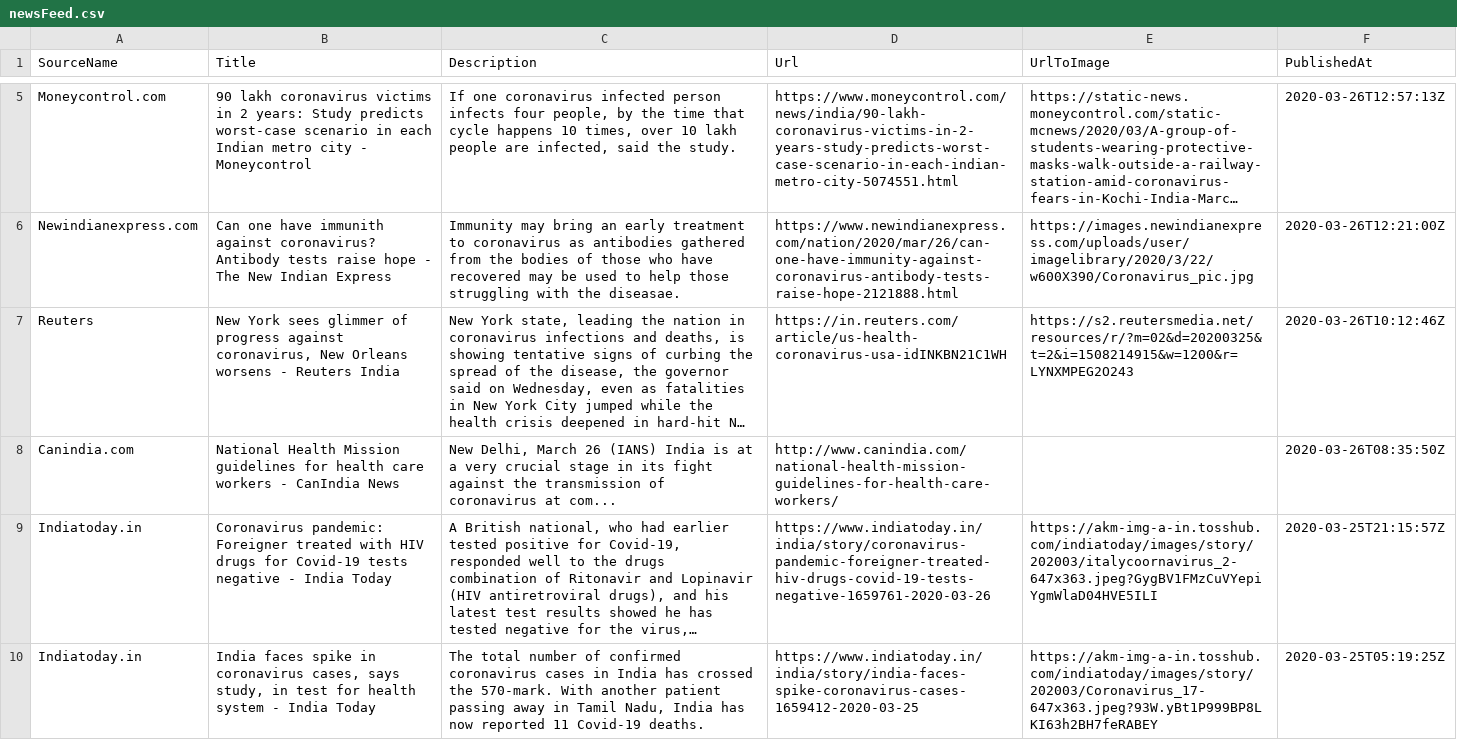
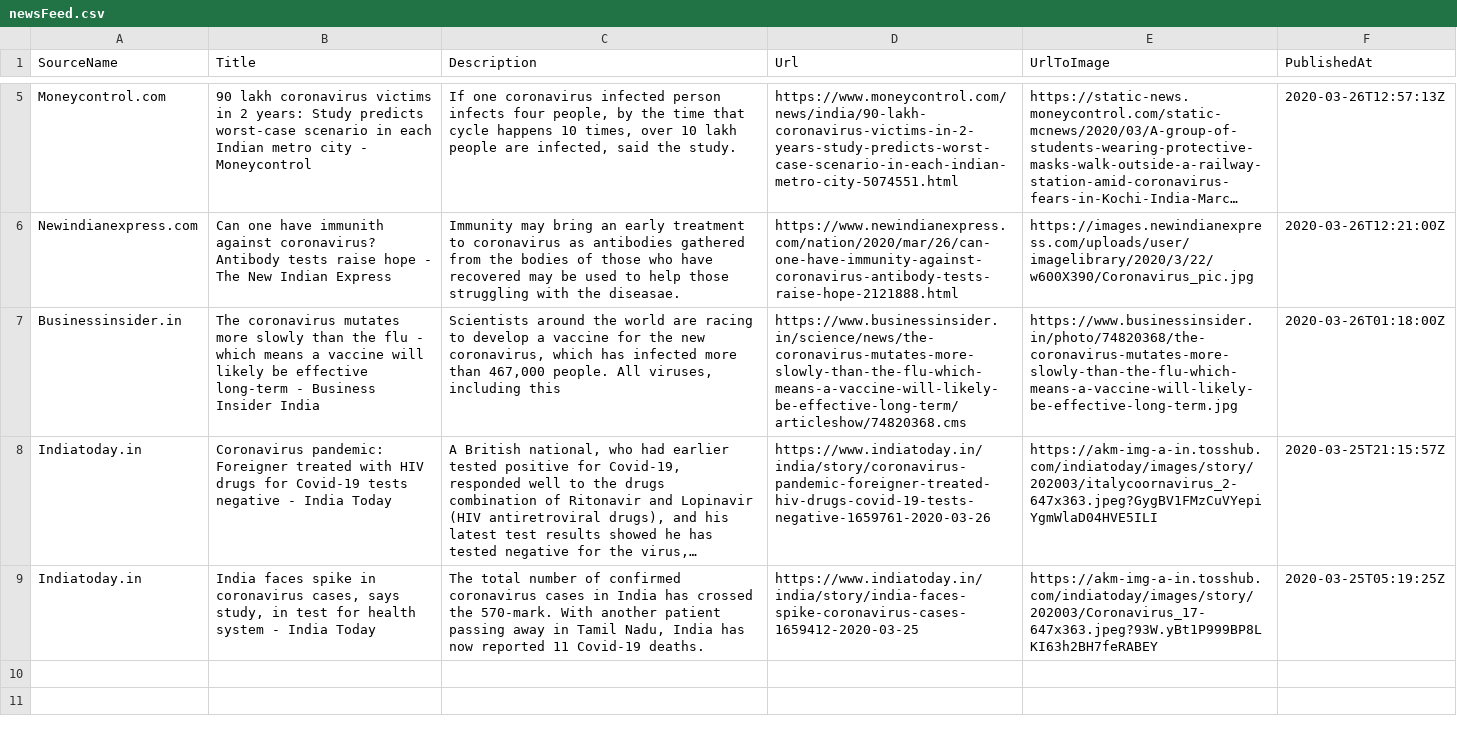
Before and after one commit to PritiShaw/Covid-19-India, a CSV file: src/data/newsFeed.csv, drawn as a sheet; only a part is shown, gaps mark what is left out; long unchanged cells end in …; removed rows and columns are numbered as before the commit, all else as after; the diff names each change by its address in the sheet, - before the commit and + after, or states it on an @@ line.

Commit message:
Stats Bot pushed at 27-03-2020_11:00AM IST

```diff
--- a/src/data/newsFeed.csv
+++ b/src/data/newsFeed.csv
-row 7: Reuters | New York sees glimmer of progress against coronavirus, New Orleans worsens - Reuters India | New York state, leading the nation in coronavirus infections and deaths, is showing tentative signs of curbing the spread of the disease, the governor said on Wednesday, even as fatalities in New York City jumped while the health crisis deepened in hard-hit N… | https://in.reuters.com/article/us-health-coronavirus-usa-idINKBN21C1WH | https://s2.reutersmedia.net/resources/r/?m=02&d=20200325&t=2&i=1508214915&w=1200&r=LYNXMPEG2O243 | 2020-03-26T10:12:46Z
-row 8: Canindia.com | National Health Mission guidelines for health care workers - CanIndia News | New Delhi, March 26 (IANS) India is at a very crucial stage in its fight against the transmission of coronavirus at com... | http://www.canindia.com/national-health-mission-guidelines-for-health-care-workers/ |  | 2020-03-26T08:35:50Z
+row 7: Businessinsider.in | The coronavirus mutates more slowly than the flu - which means a vaccine will likely be effective long-term - Business Insider India | Scientists around the world are racing to develop a vaccine for the new coronavirus, which has infected more than 467,000 people. All viruses, including this | https://www.businessinsider.in/science/news/the-coronavirus-mutates-more-slowly-than-the-flu-which-means-a-vaccine-will-likely-be-effective-long-term/articleshow/74820368.cms | https://www.businessinsider.in/photo/74820368/the-coronavirus-mutates-more-slowly-than-the-flu-which-means-a-vaccine-will-likely-be-effective-long-term.jpg | 2020-03-26T01:18:00Z
```
